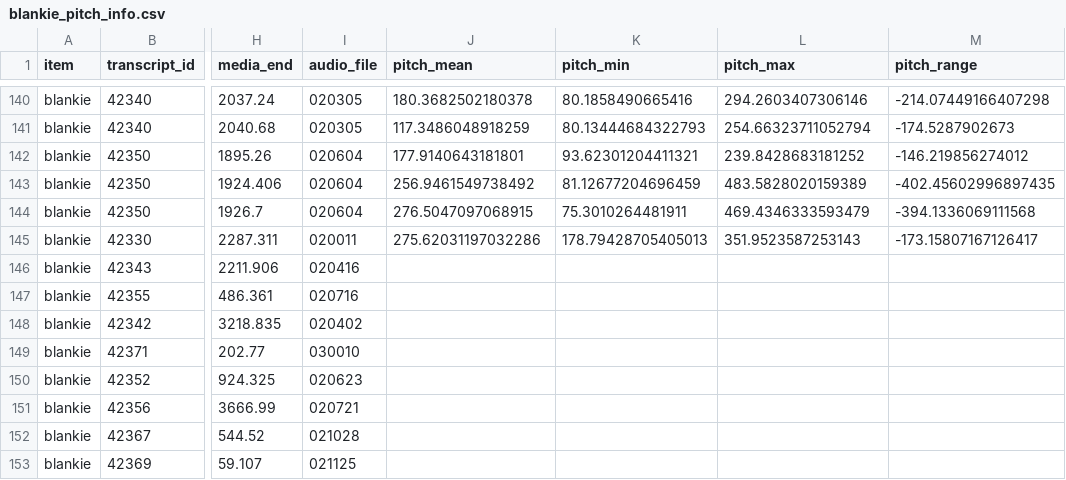
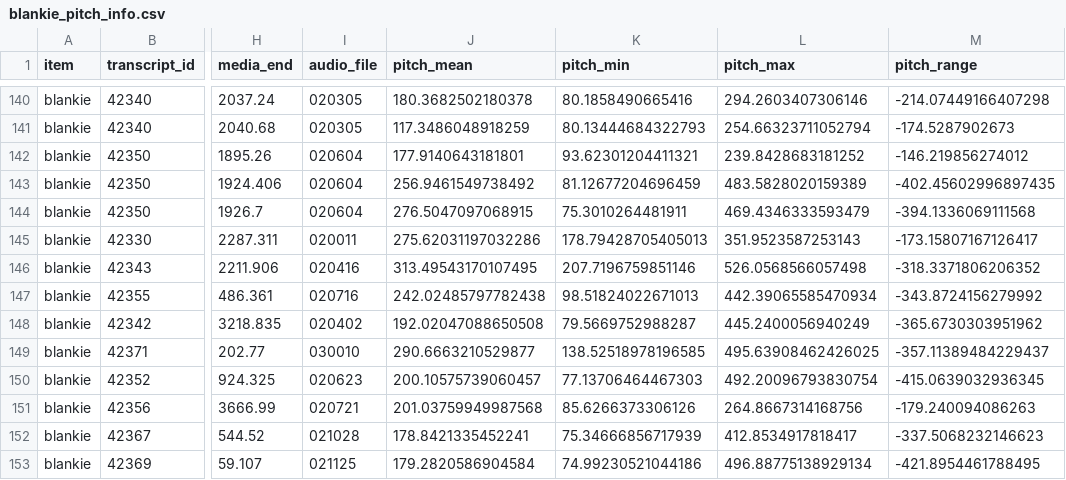
Before and after one commit to kennedycasey/RegisterShift, a CSV file: data_prep/prosody/processed/blankie_pitch_info.csv, drawn as a sheet; only a part is shown, gaps mark what is left out; the diff covers the shown part only; the diff names each change by its address in the sheet, - before the commit and + after, or states it on an @@ line.

```diff
--- a/data_prep/prosody/processed/blankie_pitch_info.csv
+++ b/data_prep/prosody/processed/blankie_pitch_info.csv
-J146 (pitch_mean): (empty)
+J146 (pitch_mean): 313.49543170107495
-K146 (pitch_min): (empty)
+K146 (pitch_min): 207.7196759851146
-L146 (pitch_max): (empty)
+L146 (pitch_max): 526.0568566057498
-M146 (pitch_range): (empty)
+M146 (pitch_range): -318.3371806206352
-J147 (pitch_mean): (empty)
+J147 (pitch_mean): 242.02485797782438
-K147 (pitch_min): (empty)
+K147 (pitch_min): 98.51824022671013
-L147 (pitch_max): (empty)
+L147 (pitch_max): 442.39065585470934
-M147 (pitch_range): (empty)
+M147 (pitch_range): -343.8724156279992
-J148 (pitch_mean): (empty)
+J148 (pitch_mean): 192.02047088650508
-K148 (pitch_min): (empty)
+K148 (pitch_min): 79.5669752988287
-L148 (pitch_max): (empty)
+L148 (pitch_max): 445.2400056940249
-M148 (pitch_range): (empty)
+M148 (pitch_range): -365.6730303951962
-J149 (pitch_mean): (empty)
+J149 (pitch_mean): 290.6663210529877
-K149 (pitch_min): (empty)
+K149 (pitch_min): 138.52518978196585
-L149 (pitch_max): (empty)
+L149 (pitch_max): 495.63908462426025
-M149 (pitch_range): (empty)
+M149 (pitch_range): -357.11389484229437
-J150 (pitch_mean): (empty)
+J150 (pitch_mean): 200.10575739060457
-K150 (pitch_min): (empty)
+K150 (pitch_min): 77.13706464467303
-L150 (pitch_max): (empty)
+L150 (pitch_max): 492.20096793830754
-M150 (pitch_range): (empty)
+M150 (pitch_range): -415.0639032936345
-J151 (pitch_mean): (empty)
+J151 (pitch_mean): 201.03759949987568
-K151 (pitch_min): (empty)
+K151 (pitch_min): 85.6266373306126
-L151 (pitch_max): (empty)
+L151 (pitch_max): 264.8667314168756
-M151 (pitch_range): (empty)
+M151 (pitch_range): -179.240094086263
-J152 (pitch_mean): (empty)
+J152 (pitch_mean): 178.8421335452241
-K152 (pitch_min): (empty)
+K152 (pitch_min): 75.34666856717939
-L152 (pitch_max): (empty)
+L152 (pitch_max): 412.8534917818417
-M152 (pitch_range): (empty)
+M152 (pitch_range): -337.5068232146623
-J153 (pitch_mean): (empty)
+J153 (pitch_mean): 179.2820586904584
-K153 (pitch_min): (empty)
+K153 (pitch_min): 74.99230521044186
-L153 (pitch_max): (empty)
+L153 (pitch_max): 496.88775138929134
-M153 (pitch_range): (empty)
+M153 (pitch_range): -421.8954461788495
```
Also changed, not shown: 72 edited cells elsewhere in this file, 34 other files.
